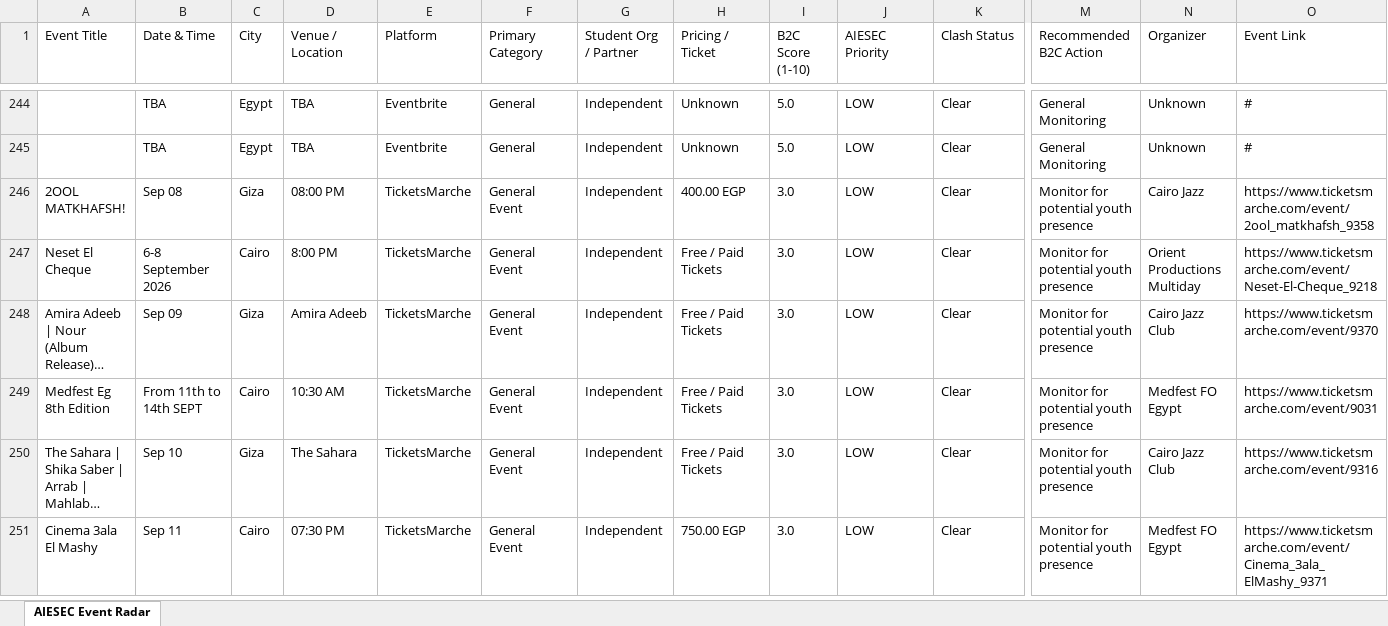
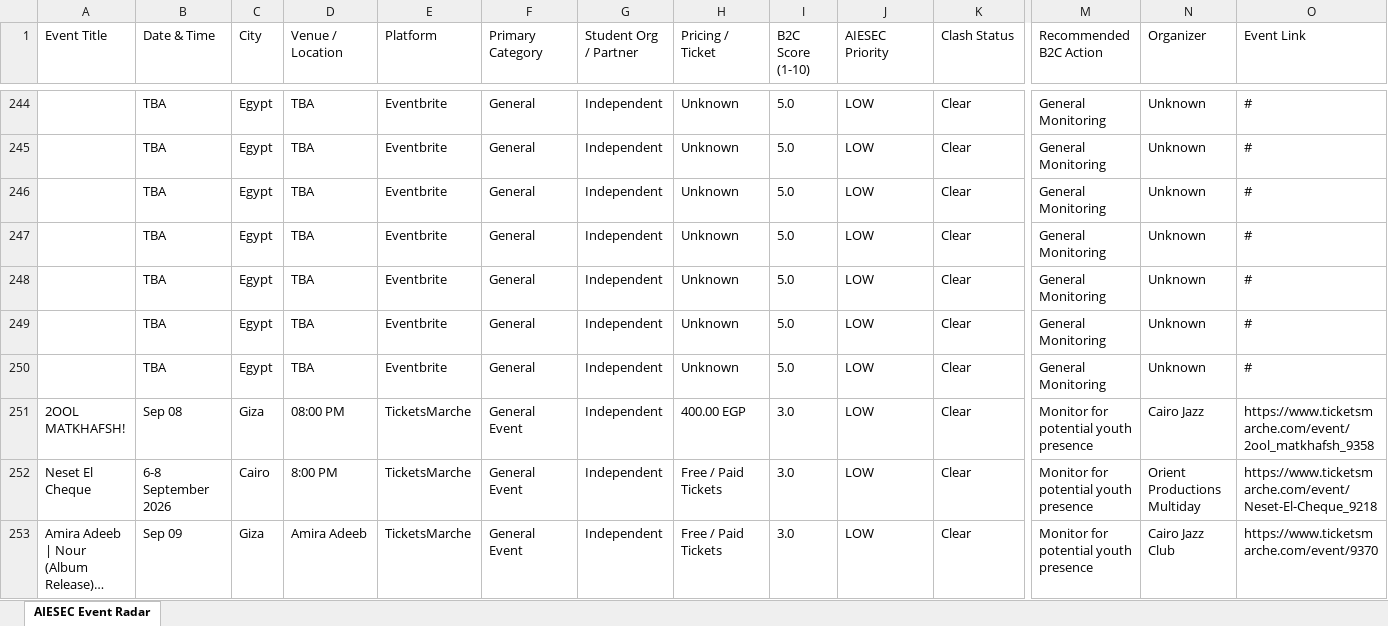
Before and after one commit to abdelrahmanmotazz/aiesec-event-radar, an Excel workbook: data/aiesec_egypt_events_latest.xlsx, sheet AIESEC Event Radar, drawn as a sheet; only a part is shown, gaps mark what is left out; the shorter side is filled out with more unchanged rows; long unchanged cells end in …; values as stored, in another font and other column widths than the file's, no borders; rows hold the shown columns only; the diff names each change by its address in the sheet, - before the commit and + after, or states it on an @@ line.

Commit message:
chore: sync deduplicated database (238 clean events) with verified links

```diff
--- a/data/aiesec_egypt_events_latest.xlsx (sheet AIESEC Event Radar)
+++ b/data/aiesec_egypt_events_latest.xlsx (sheet AIESEC Event Radar)
+row 246:  | TBA | Egypt | TBA | Eventbrite | General | Independent | Unknown | 5.0 | LOW | Clear | General Monitoring | Unknown | #
+row 247:  | TBA | Egypt | TBA | Eventbrite | General | Independent | Unknown | 5.0 | LOW | Clear | General Monitoring | Unknown | #
+row 248:  | TBA | Egypt | TBA | Eventbrite | General | Independent | Unknown | 5.0 | LOW | Clear | General Monitoring | Unknown | #
+row 249:  | TBA | Egypt | TBA | Eventbrite | General | Independent | Unknown | 5.0 | LOW | Clear | General Monitoring | Unknown | #
+row 250:  | TBA | Egypt | TBA | Eventbrite | General | Independent | Unknown | 5.0 | LOW | Clear | General Monitoring | Unknown | #
```
Also changed, not shown: 4 other files.
